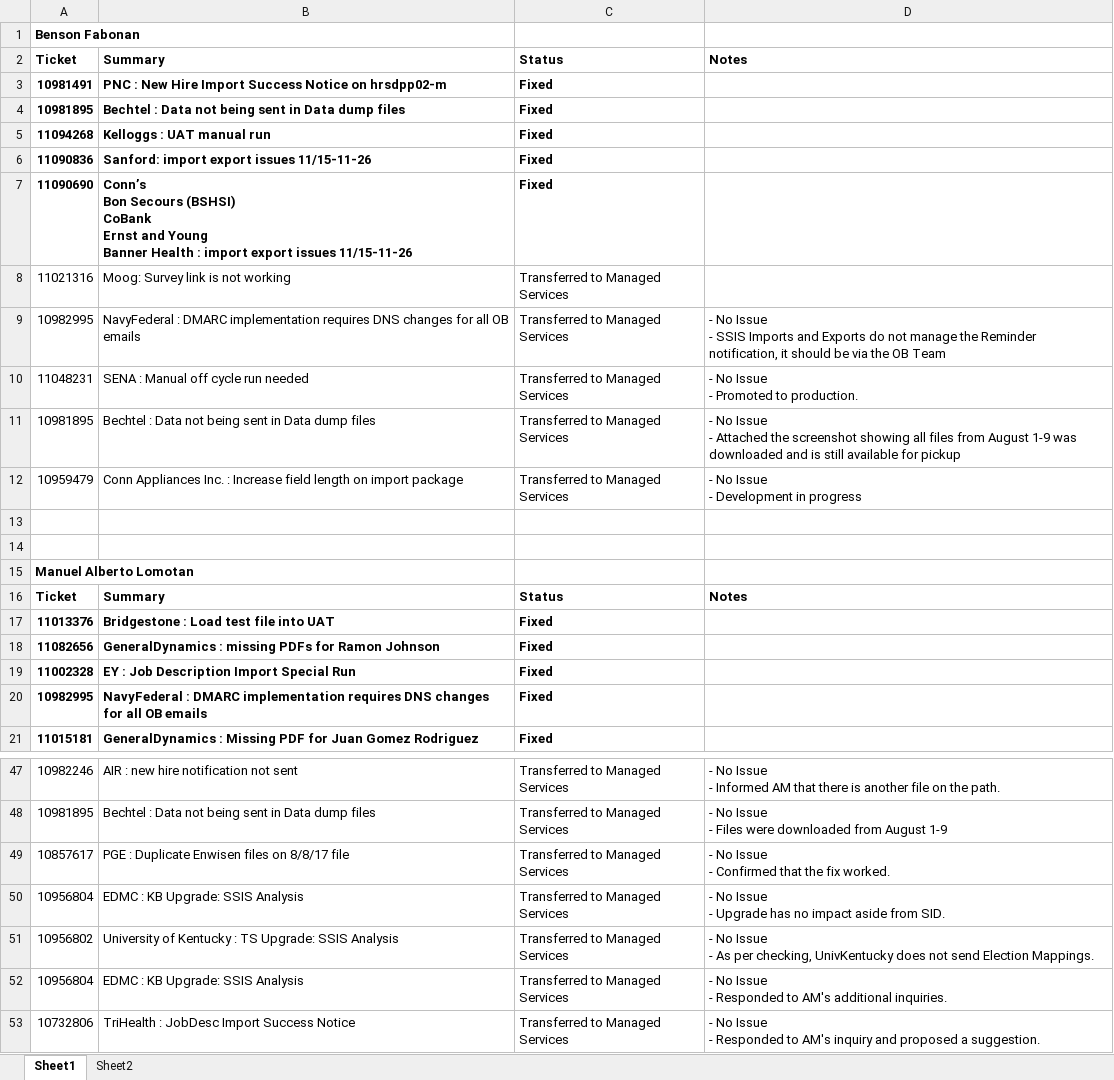
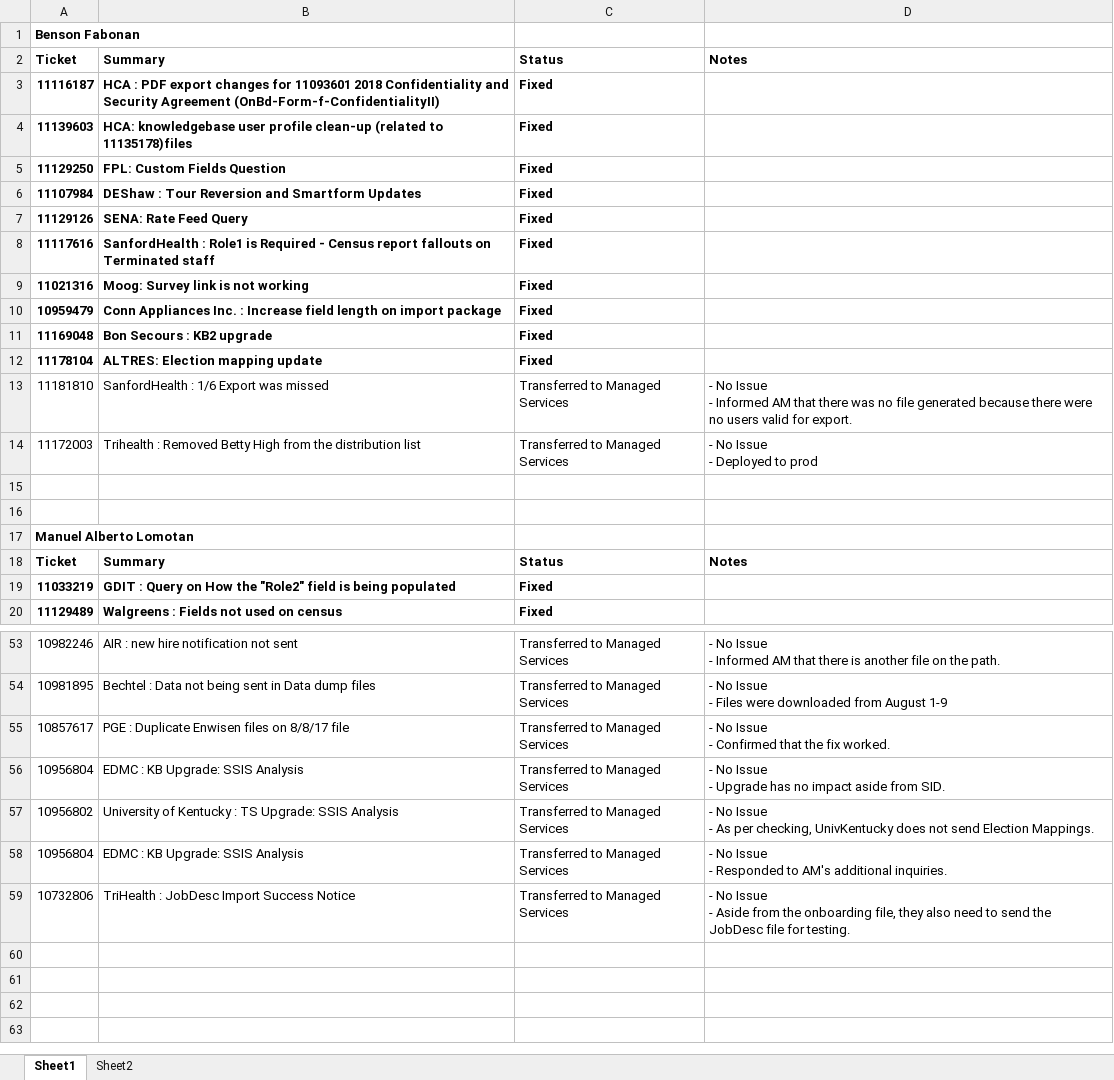
Before and after one commit to bfabonan/SSIS-Shared, an Excel workbook: DailyTicketReport.xlsx, sheet Sheet1, drawn as a sheet; only a part is shown, gaps mark what is left out; values as stored, in another font and other column widths than the file's, no borders; removed rows and columns are numbered as before the commit, all else as after; ↵ is a line break in a cell; the diff covers the shown part only; the diff names each change by its address in the sheet, - before the commit and + after, or states it on an @@ line.

Commit message:
Added Entry

```diff
--- a/DailyTicketReport.xlsx (sheet Sheet1)
+++ b/DailyTicketReport.xlsx (sheet Sheet1)
-row 3: 10981491 | PNC : New Hire Import Success Notice on hrsdpp02-m | Fixed
-row 4: 10981895 | Bechtel : Data not being sent in Data dump files | Fixed
-row 5: 11094268 | Kelloggs : UAT manual run | Fixed
-row 6: 11090836 | Sanford: import export issues 11/15-11-26 | Fixed
-row 7: 11090690 | Conn’s ↵ Bon Secours (BSHSI) ↵ CoBank ↵ Ernst and Young ↵ Banner Health : import export issues 11/15-11-26 | Fixed
+row 3: 11116187 | HCA : PDF export changes for 11093601 2018 Confidentiality and Security Agreement (OnBd-Form-f-ConfidentialityII) | Fixed
+row 4: 11139603 | HCA: knowledgebase user profile clean-up (related to 11135178)files | Fixed
+row 5: 11129250 | FPL: Custom Fields Question | Fixed
+row 6: 11107984 | DEShaw : Tour Reversion and Smartform Updates | Fixed
+row 7: 11129126 | SENA: Rate Feed Query | Fixed
+row 8: 11117616 | SanfordHealth : Role1 is Required - Census report fallouts on Terminated staff | Fixed
-A9:C9 bold: off
+A9:C9 bold: on
-C9: Transferred to Managed Services
+C9: Fixed
-row 9: 10982995 | NavyFederal : DMARC implementation requires DNS changes for all OB emails | Transferred to Managed Services | - No Issue ↵ - SSIS Imports and Exports do not manage the Reminder notification, it should be via the OB Team
-row 10: 11048231 | SENA : Manual off cycle run needed | Transferred to Managed Services | - No Issue ↵ - Promoted to production.
-row 11: 10981895 | Bechtel : Data not being sent in Data dump files | Transferred to Managed Services | - No Issue ↵ - Attached the screenshot showing all files from August 1-9 was downloaded and is still available for pickup
-A10:C10 bold: off
+A10:C10 bold: on
-C10: Transferred to Managed Services
+C10: Fixed
-D10: - No Issue ↵ - Development in progress
+D10: (empty)
+row 11: 11169048 | Bon Secours : KB2 upgrade | Fixed
+row 12: 11178104 | ALTRES: Election mapping update | Fixed
+row 13: 11181810 | SanfordHealth : 1/6 Export was missed | Transferred to Managed Services | - No Issue ↵ - Informed AM that there was no file generated because there were no users valid for export.
+row 14: 11172003 | Trihealth : Removed Betty High from the distribution list | Transferred to Managed Services | - No Issue ↵ - Deployed to prod
-row 17: 11013376 | Bridgestone : Load test file into UAT | Fixed
-row 18: 11082656 | GeneralDynamics : missing PDFs for Ramon Johnson | Fixed
-row 19: 11002328 | EY : Job Description Import Special Run | Fixed
-row 20: 10982995 | NavyFederal : DMARC implementation requires DNS changes for all OB emails | Fixed
-row 21: 11015181 | GeneralDynamics : Missing PDF for Juan Gomez Rodriguez | Fixed
+row 19: 11033219 | GDIT : Query on How the "Role2" field is being populated | Fixed
+row 20: 11129489 | Walgreens : Fields not used on census | Fixed
-D59: …Issue ↵ - Responded to AM's inquiry and proposed a suggestion.
+D59: …Issue ↵ - Aside from the onboarding file, they also need to send the JobDesc file for testing.
```
Also changed, not shown: 15 added rows, 8 removed rows, 4 edited cells and cell formats elsewhere in this sheet.
